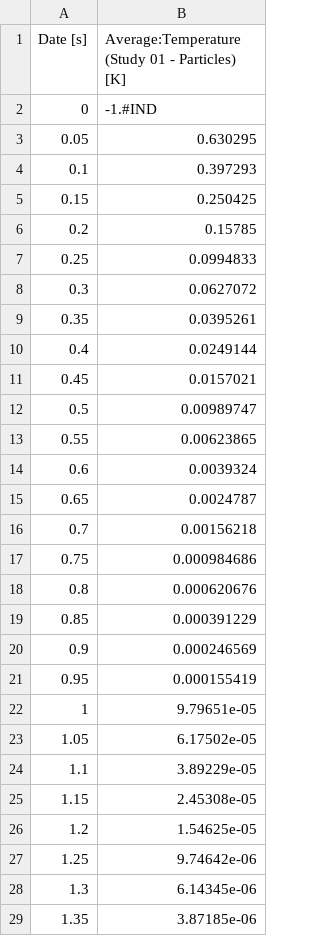
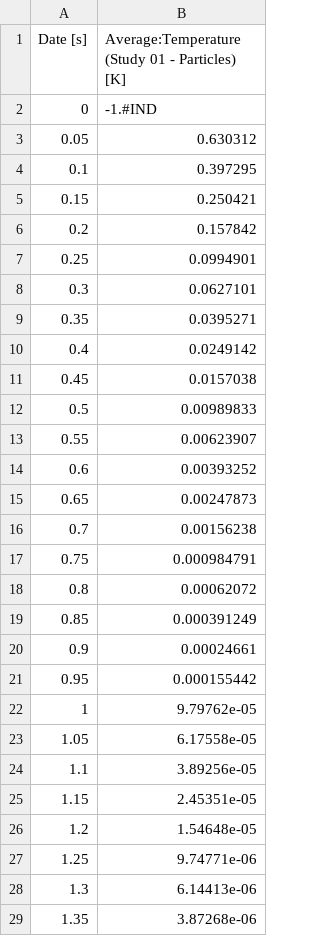
Before and after one commit to lucillalmeida/doutorado-validacoes, a CSV file: cooling_particle/Post-processing/temperature_bi_5_improved.csv, drawn as a sheet; only a part is shown; the diff covers the shown part only.

```diff
--- a/cooling_particle/Post-processing/temperature_bi_5_improved.csv
+++ b/cooling_particle/Post-processing/temperature_bi_5_improved.csv
@@ -2,28 +2,28 @@
 0,-1.#IND
-0.05,0.630295
-0.1,0.397293
-0.15,0.250425
-0.2,0.15785
-0.25,0.0994833
-0.3,0.0627072
-0.35,0.0395261
-0.4,0.0249144
-0.45,0.0157021
-0.5,0.00989747
-0.55,0.00623865
-0.6,0.0039324
-0.65,0.0024787
-0.7,0.00156218
-0.75,0.000984686
-0.8,0.000620676
-0.85,0.000391229
-0.9,0.000246569
-0.95,0.000155419
-1,9.79651e-05
-1.05,6.17502e-05
-1.1,3.89229e-05
-1.15,2.45308e-05
-1.2,1.54625e-05
-1.25,9.74642e-06
-1.3,6.14345e-06
-1.35,3.87185e-06
+0.05,0.630312
+0.1,0.397295
+0.15,0.250421
+0.2,0.157842
+0.25,0.0994901
+0.3,0.0627101
+0.35,0.0395271
+0.4,0.0249142
+0.45,0.0157038
+0.5,0.00989833
+0.55,0.00623907
+0.6,0.00393252
+0.65,0.00247873
+0.7,0.00156238
+0.75,0.000984791
+0.8,0.00062072
+0.85,0.000391249
+0.9,0.00024661
+0.95,0.000155442
+1,9.79762e-05
+1.05,6.17558e-05
+1.1,3.89256e-05
+1.15,2.45351e-05
+1.2,1.54648e-05
+1.25,9.74771e-06
+1.3,6.14413e-06
+1.35,3.87268e-06
```
Also changed, not shown: 73 edited cells elsewhere in this file, cooling_particle/Post-processing/temperature_bi_01_improved.csv, cooling_particle/Post-processing/temperature_bi_2_improved.csv, 1 other file.
